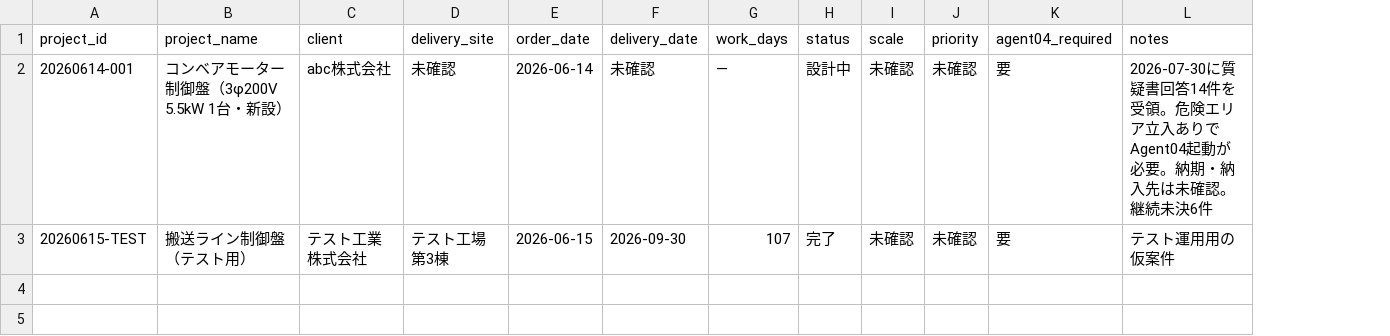
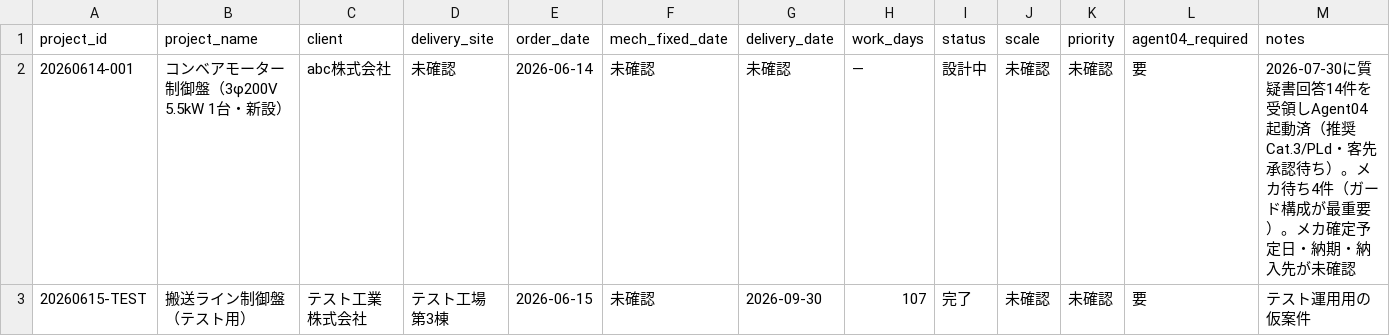
Before and after one commit to youichi558-collab/vigilant-octo-engine, a CSV file: database/projects/projects_index.csv, drawn as a sheet; addresses are those after the commit; the diff names each change by its address in the sheet, - before the commit and + after, or states it on an @@ line.

```diff
--- a/database/projects/projects_index.csv
+++ b/database/projects/projects_index.csv
+column F (mech_fixed_date), rows 2-3: 未確認 | 未確認
-M2 (notes): …件を受領。危険エリア立入ありでAgent04起動が必要。納期・納入先は未確認。継続未決6件
+M2 (notes): …件を受領しAgent04起動済（推奨Cat.3/PLd・客先承認待ち）。メカ待ち4件（ガード構成が最重要）。メカ確定予定日・納期・納入先が未確認
```
Also changed, not shown: 8 other files.
